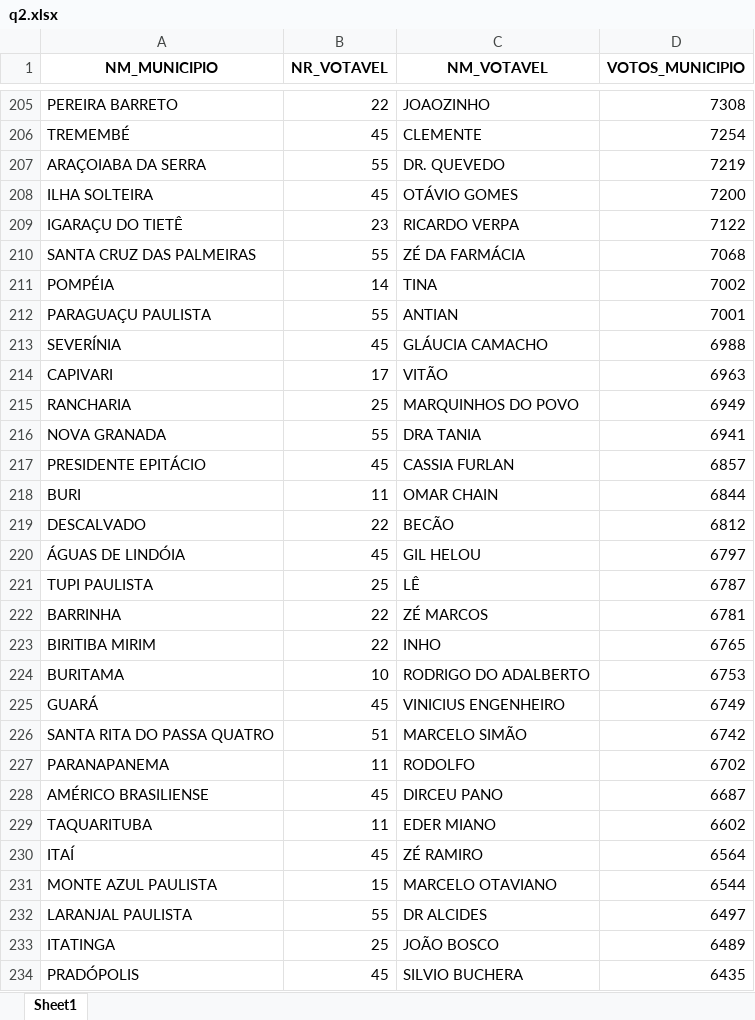
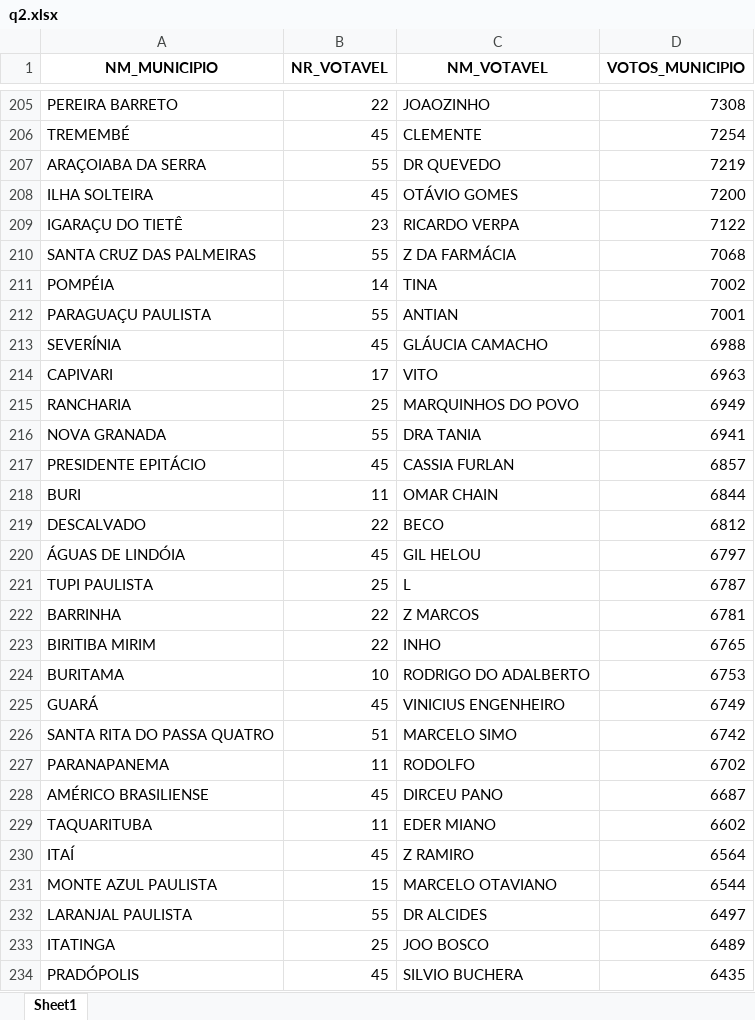
Before and after one commit to felipelmc/Desafio-RenovaBR, an Excel workbook: answer-tables/q2.xlsx, sheet Sheet1, drawn as a sheet; only a part is shown, gaps mark what is left out; values as stored, in another font and other column widths than the file's, no borders; the diff covers the shown part only; the diff names each change by its address in the sheet, - before the commit and + after, or states it on an @@ line.

```diff
--- a/answer-tables/q2.xlsx (sheet Sheet1)
+++ b/answer-tables/q2.xlsx (sheet Sheet1)
-C207 (NM_VOTAVEL): DR. QUEVEDO
+C207 (NM_VOTAVEL): DR QUEVEDO
-C210 (NM_VOTAVEL): ZÉ DA FARMÁCIA
+C210 (NM_VOTAVEL): Z DA FARMÁCIA
-C214 (NM_VOTAVEL): VITÃO
+C214 (NM_VOTAVEL): VITO
-C219 (NM_VOTAVEL): BECÃO
+C219 (NM_VOTAVEL): BECO
-C221 (NM_VOTAVEL): LÊ
+C221 (NM_VOTAVEL): L
-C222 (NM_VOTAVEL): ZÉ MARCOS
+C222 (NM_VOTAVEL): Z MARCOS
-C226 (NM_VOTAVEL): MARCELO SIMÃO
+C226 (NM_VOTAVEL): MARCELO SIMO
-C230 (NM_VOTAVEL): ZÉ RAMIRO
+C230 (NM_VOTAVEL): Z RAMIRO
-C233 (NM_VOTAVEL): JOÃO BOSCO
+C233 (NM_VOTAVEL): JOO BOSCO
```
Also changed, not shown: 95 edited cells elsewhere in this sheet, 6 other files.
